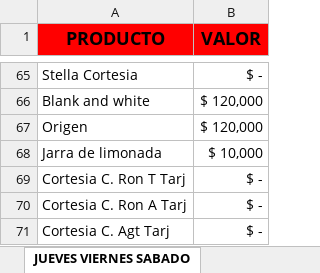
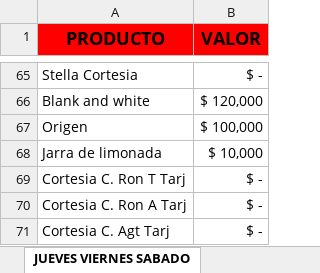
Before and after one commit to elvacilonsalsaclub/CARTA, an Excel workbook: JVS.xlsx, sheet JUEVES VIERNES SABADO, drawn as a sheet; only a part is shown, gaps mark what is left out; values as stored, in another font and other column widths than the file's, no borders; the diff names each change by its address in the sheet, - before the commit and + after, or states it on an @@ line.

```diff
--- a/JVS.xlsx (sheet JUEVES VIERNES SABADO)
+++ b/JVS.xlsx (sheet JUEVES VIERNES SABADO)
-B67 (VALOR): $ 120,000
+B67 (VALOR): $ 100,000
```
Also changed, not shown: JUEVES VIERNES SABADO.xlsx.
